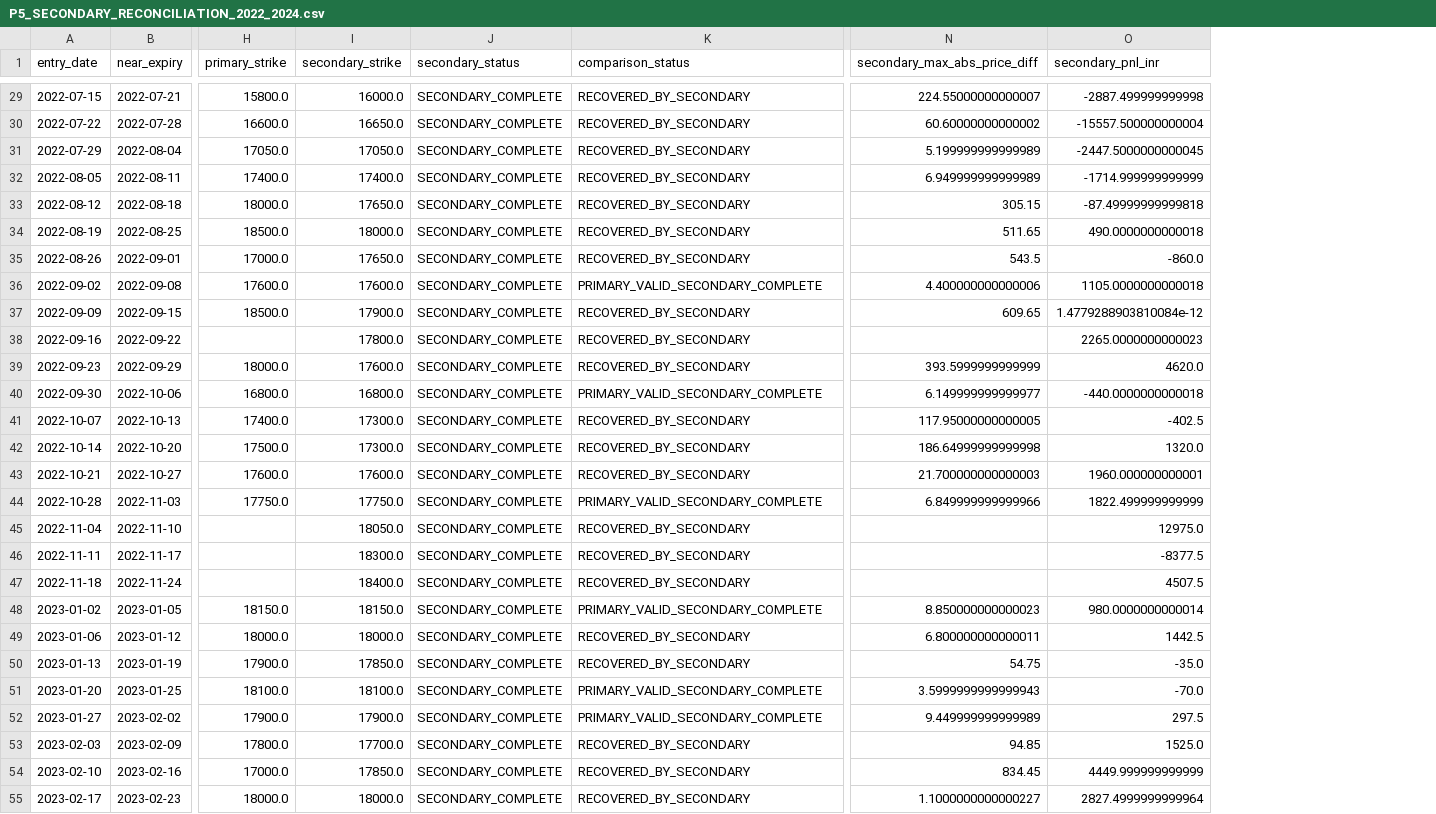
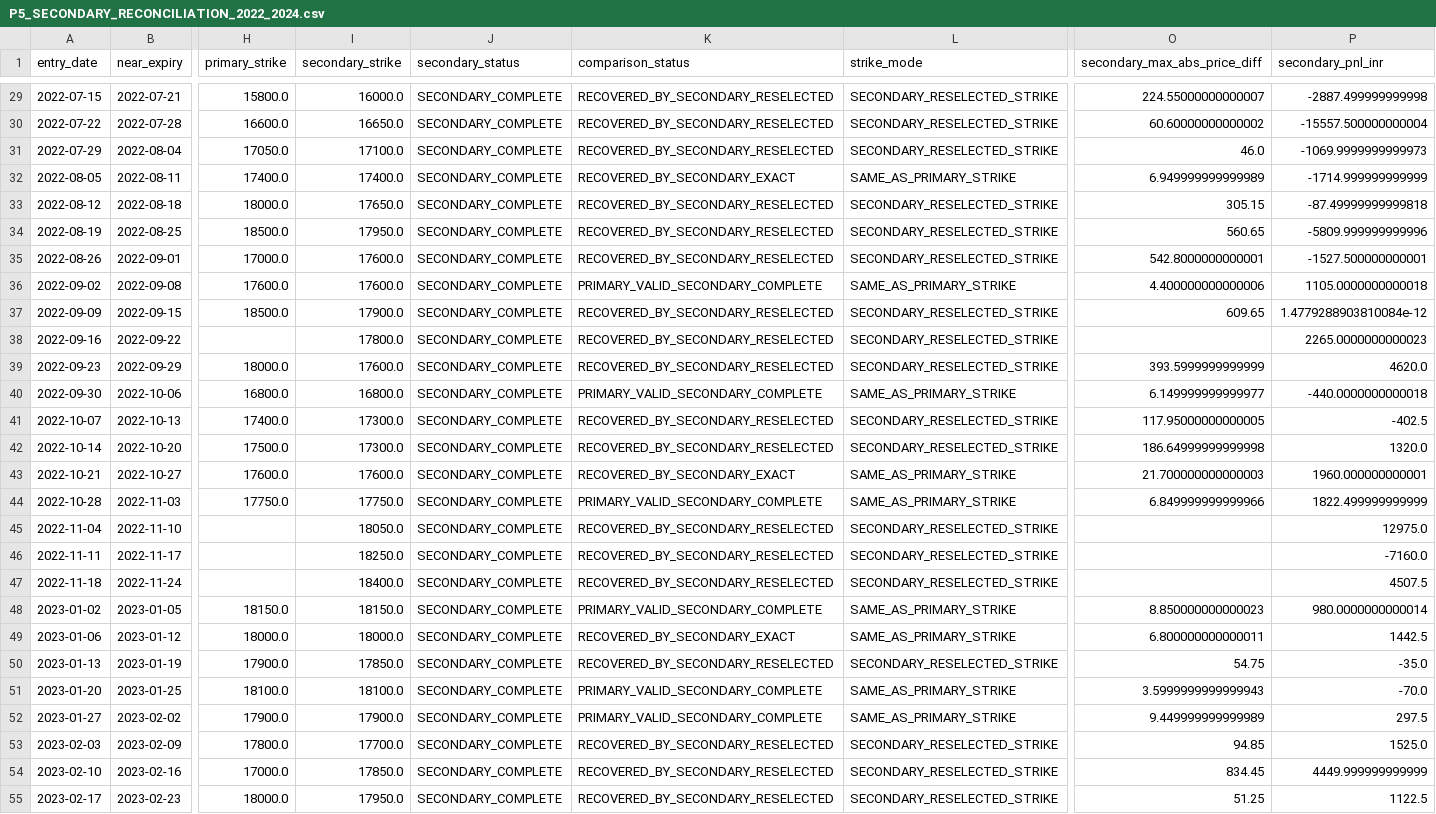
Before and after one commit to vishnuvcr/NoDip-Stage-1, a CSV file: reports/nifty_calendar/P5_SECONDARY_RECONCILIATION_2022_2024.csv, drawn as a sheet; only a part is shown, gaps mark what is left out; addresses are those after the commit; the diff covers the shown part only; the diff names each change by its address in the sheet, - before the commit and + after, or states it on an @@ line.

```diff
--- a/reports/nifty_calendar/P5_SECONDARY_RECONCILIATION_2022_2024.csv
+++ b/reports/nifty_calendar/P5_SECONDARY_RECONCILIATION_2022_2024.csv
+column L (strike_mode), rows 29-55: SECONDARY_RESELECTED_STRIKE | SECONDARY_RESELECTED_STRIKE | SECONDARY_RESELECTED_STRIKE | SAME_AS_PRIMARY_STRIKE | SECONDARY_RESELECTED_STRIKE | SECONDARY_RESELECTED_STRIKE | SECONDARY_RESELECTED_STRIKE | SAME_AS_PRIMARY_STRIKE | SECONDARY_RESELECTED_STRIKE | SECONDARY_RESELECTED_STRIKE | SECONDARY_RESELECTED_STRIKE | SAME_AS_PRIMARY_STRIKE | SECONDARY_RESELECTED_STRIKE | SECONDARY_RESELECTED_STRIKE | SAME_AS_PRIMARY_STRIKE | SAME_AS_PRIMARY_STRIKE | SECONDARY_RESELECTED_STRIKE | SECONDARY_RESELECTED_STRIKE | SECONDARY_RESELECTED_STRIKE | SAME_AS_PRIMARY_STRIKE | SAME_AS_PRIMARY_STRIKE | SECONDARY_RESELECTED_STRIKE | SAME_AS_PRIMARY_STRIKE | SAME_AS_PRIMARY_STRIKE | SECONDARY_RESELECTED_STRIKE | SECONDARY_RESELECTED_STRIKE | SECONDARY_RESELECTED_STRIKE
-K29:K31 (comparison_status): RECOVERED_BY_SECONDARY
+K29:K31 (comparison_status): RECOVERED_BY_SECONDARY_RESELECTED
-I31 (secondary_strike): 17050.0
+I31 (secondary_strike): 17100.0
-O31 (secondary_max_abs_price_diff): 5.199999999999989
+O31 (secondary_max_abs_price_diff): 46.0
-P31 (secondary_pnl_inr): -2447.5000000000045
+P31 (secondary_pnl_inr): -1069.9999999999973
-K32 (comparison_status): RECOVERED_BY_SECONDARY
+K32 (comparison_status): RECOVERED_BY_SECONDARY_EXACT
-K33:K35 (comparison_status): RECOVERED_BY_SECONDARY
+K33:K35 (comparison_status): RECOVERED_BY_SECONDARY_RESELECTED
-I34 (secondary_strike): 18000.0
+I34 (secondary_strike): 17950.0
-O34 (secondary_max_abs_price_diff): 511.65
+O34 (secondary_max_abs_price_diff): 560.65
-P34 (secondary_pnl_inr): 490.0000000000018
+P34 (secondary_pnl_inr): -5809.999999999996
-I35 (secondary_strike): 17650.0
+I35 (secondary_strike): 17600.0
-O35 (secondary_max_abs_price_diff): 543.5
+O35 (secondary_max_abs_price_diff): 542.8000000000001
-P35 (secondary_pnl_inr): -860.0
+P35 (secondary_pnl_inr): -1527.500000000001
-K37:K39 (comparison_status): RECOVERED_BY_SECONDARY
+K37:K39 (comparison_status): RECOVERED_BY_SECONDARY_RESELECTED
-K41:K42 (comparison_status): RECOVERED_BY_SECONDARY
+K41:K42 (comparison_status): RECOVERED_BY_SECONDARY_RESELECTED
-K43 (comparison_status): RECOVERED_BY_SECONDARY
+K43 (comparison_status): RECOVERED_BY_SECONDARY_EXACT
-K45:K47 (comparison_status): RECOVERED_BY_SECONDARY
+K45:K47 (comparison_status): RECOVERED_BY_SECONDARY_RESELECTED
-I46 (secondary_strike): 18300.0
+I46 (secondary_strike): 18250.0
-P46 (secondary_pnl_inr): -8377.5
+P46 (secondary_pnl_inr): -7160.0
-K49 (comparison_status): RECOVERED_BY_SECONDARY
+K49 (comparison_status): RECOVERED_BY_SECONDARY_EXACT
-K50 (comparison_status): RECOVERED_BY_SECONDARY
+K50 (comparison_status): RECOVERED_BY_SECONDARY_RESELECTED
-K53:K55 (comparison_status): RECOVERED_BY_SECONDARY
+K53:K55 (comparison_status): RECOVERED_BY_SECONDARY_RESELECTED
-I55 (secondary_strike): 18000.0
+I55 (secondary_strike): 17950.0
-O55 (secondary_max_abs_price_diff): 1.1000000000000227
+O55 (secondary_max_abs_price_diff): 51.25
-P55 (secondary_pnl_inr): 2827.4999999999964
+P55 (secondary_pnl_inr): 1122.5
```
Also changed, not shown: 73 edited cells elsewhere in this file.
